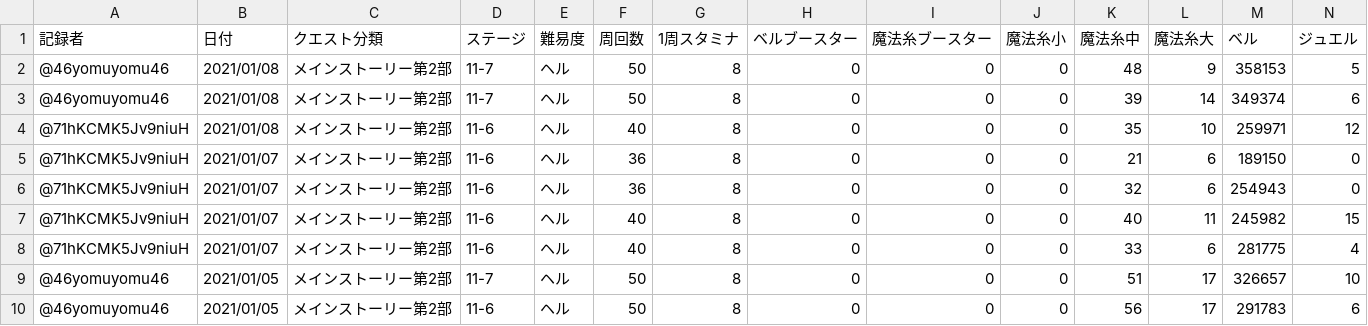
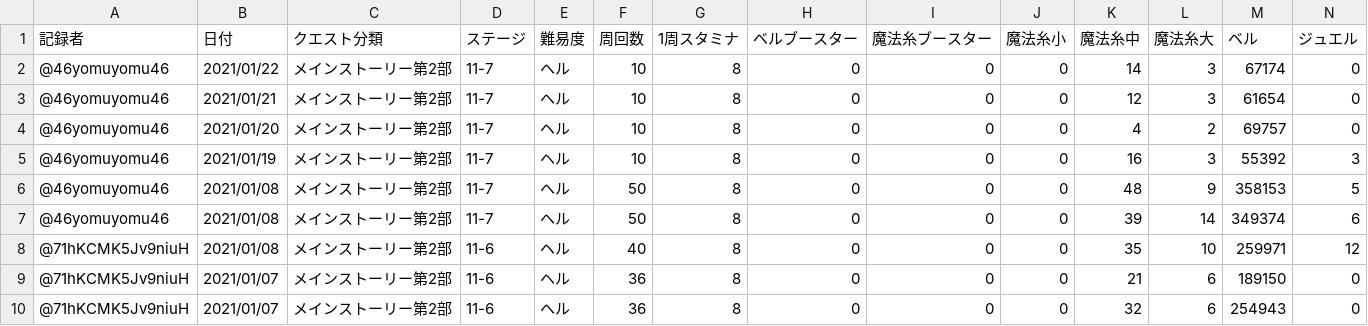
Before and after one commit to noko-noko-mk2/mgcm-data, a TSV file: data/メインストーリー第2部/第11章.tsv, drawn as a sheet; only a part is shown; the shorter side is filled out with more unchanged rows; rows hold the shown columns only; the diff names each change by its address in the sheet, - before the commit and + after, or states it on an @@ line.

```diff
--- a/data/メインストーリー第2部/第11章.tsv
+++ b/data/メインストーリー第2部/第11章.tsv
+row 2: @46yomuyomu46 | 2021/01/22 | メインストーリー第2部 | 11-7 | ヘル | 10 | 8 | 0 | 0 | 0 | 14 | 3 | 67174 | 0
+row 3: @46yomuyomu46 | 2021/01/21 | メインストーリー第2部 | 11-7 | ヘル | 10 | 8 | 0 | 0 | 0 | 12 | 3 | 61654 | 0
+row 4: @46yomuyomu46 | 2021/01/20 | メインストーリー第2部 | 11-7 | ヘル | 10 | 8 | 0 | 0 | 0 | 4 | 2 | 69757 | 0
+row 5: @46yomuyomu46 | 2021/01/19 | メインストーリー第2部 | 11-7 | ヘル | 10 | 8 | 0 | 0 | 0 | 16 | 3 | 55392 | 3
```
Also changed, not shown: data/無尽/無尽ニンフ.tsv, 2 other files.
